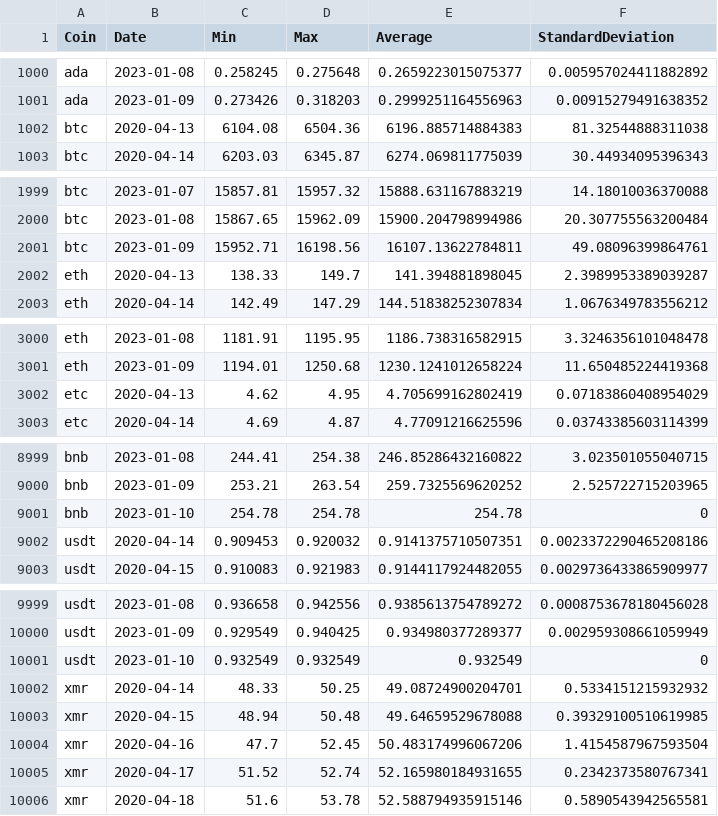
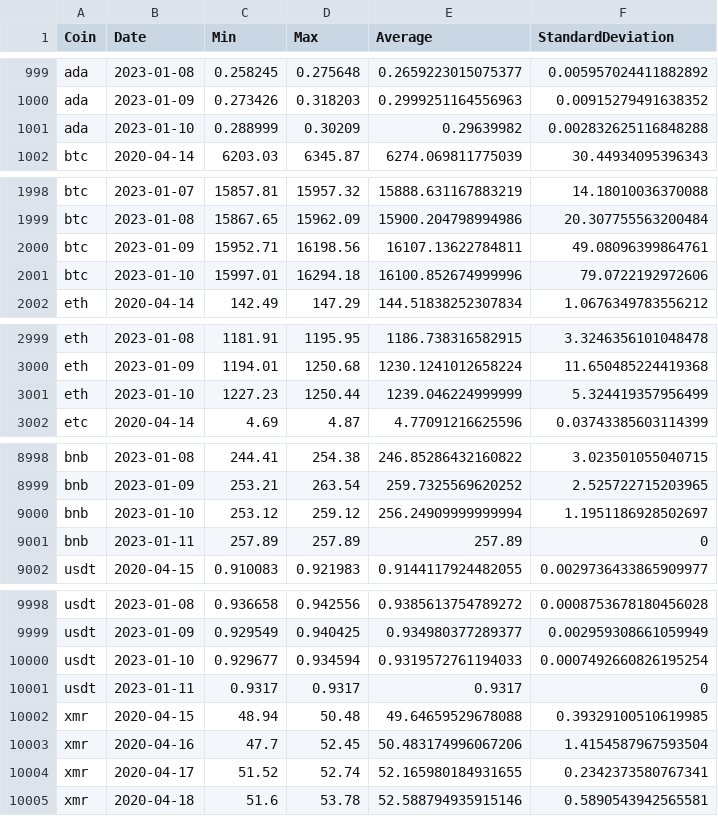
Before and after one commit to milanowicz/COVID-19-Dataset, a CSV file: data/finance/coins.csv, drawn as a sheet; only a part is shown, gaps mark what is left out; the diff covers the shown part only.

Commit message:
Update data.

```diff
--- a/data/finance/coins.csv
+++ b/data/finance/coins.csv
@@ -1001,3 +1000,3 @@ ada,2023-01-08,0.258245,0.275648,0.2659223015075377,0.005957024411882892
 ada,2023-01-09,0.273426,0.318203,0.2999251164556963,0.00915279491638352
-btc,2020-04-13,6104.08,6504.36,6196.885714884383,81.32544888311038
+ada,2023-01-10,0.288999,0.30209,0.29639982,0.002832625116848288
 btc,2020-04-14,6203.03,6345.87,6274.069811775039,30.44934095396343
@@ -2001,3 +2000,3 @@ btc,2023-01-08,15867.65,15962.09,15900.204798994986,20.307755563200484
 btc,2023-01-09,15952.71,16198.56,16107.13622784811,49.08096399864761
-eth,2020-04-13,138.33,149.7,141.394881898045,2.3989953389039287
+btc,2023-01-10,15997.01,16294.18,16100.852674999996,79.0722192972606
 eth,2020-04-14,142.49,147.29,144.51838252307834,1.0676349783556212
@@ -3001,3 +3000,3 @@ eth,2023-01-08,1181.91,1195.95,1186.738316582915,3.3246356101048478
 eth,2023-01-09,1194.01,1250.68,1230.1241012658224,11.650485224419368
-etc,2020-04-13,4.62,4.95,4.705699162802419,0.07183860408954029
+eth,2023-01-10,1227.23,1250.44,1239.046224999999,5.324419357956499
 etc,2020-04-14,4.69,4.87,4.77091216625596,0.03743385603114399
@@ -9000,4 +8999,4 @@ bnb,2023-01-08,244.41,254.38,246.85286432160822,3.023501055040715
 bnb,2023-01-09,253.21,263.54,259.7325569620252,2.525722715203965
-bnb,2023-01-10,254.78,254.78,254.78,0
-usdt,2020-04-14,0.909453,0.920032,0.9141375710507351,0.0023372290465208186
+bnb,2023-01-10,253.12,259.12,256.24909999999994,1.1951186928502697
+bnb,2023-01-11,257.89,257.89,257.89,0
 usdt,2020-04-15,0.910083,0.921983,0.9144117924482055,0.0029736433865909977
@@ -10000,4 +9999,4 @@ usdt,2023-01-08,0.936658,0.942556,0.9385613754789272,0.0008753678180456028
 usdt,2023-01-09,0.929549,0.940425,0.934980377289377,0.002959308661059949
-usdt,2023-01-10,0.932549,0.932549,0.932549,0
-xmr,2020-04-14,48.33,50.25,49.08724900204701,0.5334151215932932
+usdt,2023-01-10,0.929677,0.934594,0.9319572761194033,0.0007492660826195254
+usdt,2023-01-11,0.9317,0.9317,0.9317,0
 xmr,2020-04-15,48.94,50.48,49.64659529678088,0.39329100510619985
```
Also changed, not shown: 5 added rows, 5 removed rows and 8 edited cells elsewhere in this file, data/jhu/time_series_covid19_grouped_by_days.csv.
